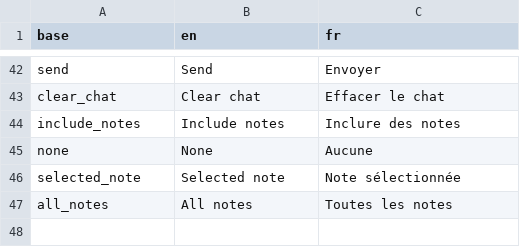
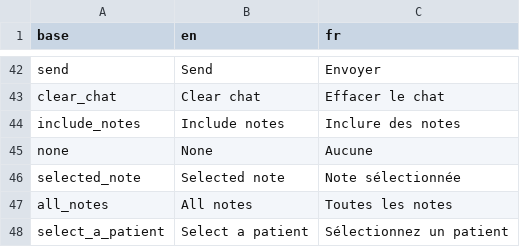
Before and after one commit to BorisDelange/LinkR-content, a CSV file: plugins/text_reader/translations.csv, drawn as a sheet; only a part is shown, gaps mark what is left out.

Commit message:
Update plugin from LinkR

```diff
--- a/plugins/text_reader/translations.csv
+++ b/plugins/text_reader/translations.csv
@@ -47 +47,2 @@ selected_note,Selected note,Note sélectionnée
 all_notes,All notes,Toutes les notes
+select_a_patient,Select a patient,Sélectionnez un patient
```
Also changed, not shown: 5 other files.
